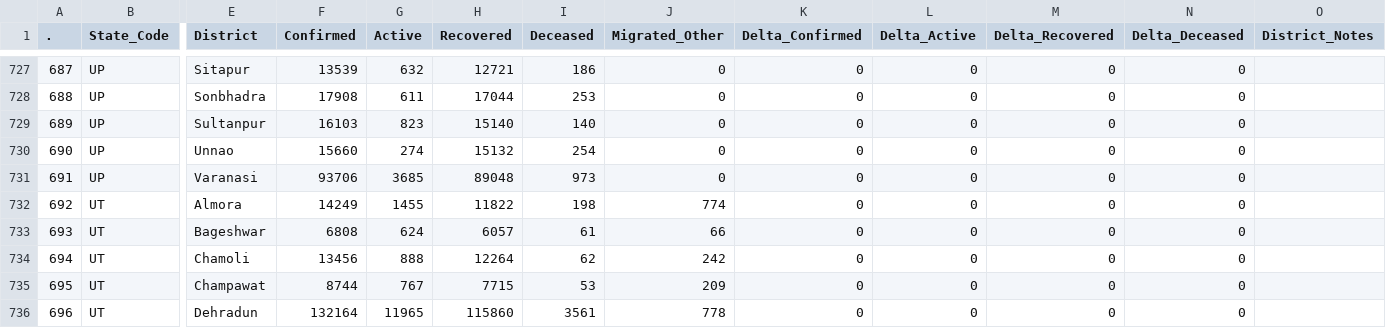
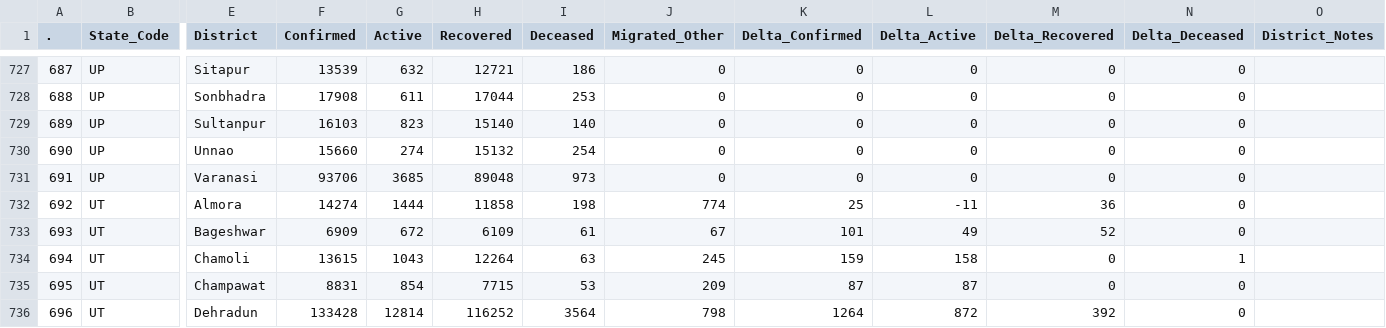
Before and after one commit to abhiramr/covid19bharat_data, a CSV file: csv/latest/district_wise.csv, drawn as a sheet; only a part is shown, gaps mark what is left out; the diff covers the shown part only; the diff names each change by its address in the sheet, - before the commit and + after, or states it on an @@ line.

Commit message:
data updated on - Sun Jan 23 19:23:34 IST 2022

```diff
--- a/csv/latest/district_wise.csv
+++ b/csv/latest/district_wise.csv
-F732 (Confirmed): 14249
+F732 (Confirmed): 14274
-G732 (Active): 1455
+G732 (Active): 1444
-H732 (Recovered): 11822
+H732 (Recovered): 11858
-K732 (Delta_Confirmed): 0
+K732 (Delta_Confirmed): 25
-L732 (Delta_Active): 0
+L732 (Delta_Active): -11
-M732 (Delta_Recovered): 0
+M732 (Delta_Recovered): 36
-F733 (Confirmed): 6808
+F733 (Confirmed): 6909
-G733 (Active): 624
+G733 (Active): 672
-H733 (Recovered): 6057
+H733 (Recovered): 6109
-J733 (Migrated_Other): 66
+J733 (Migrated_Other): 67
-K733 (Delta_Confirmed): 0
+K733 (Delta_Confirmed): 101
-L733 (Delta_Active): 0
+L733 (Delta_Active): 49
-M733 (Delta_Recovered): 0
+M733 (Delta_Recovered): 52
-F734 (Confirmed): 13456
+F734 (Confirmed): 13615
-G734 (Active): 888
+G734 (Active): 1043
-I734 (Deceased): 62
+I734 (Deceased): 63
-J734 (Migrated_Other): 242
+J734 (Migrated_Other): 245
-K734 (Delta_Confirmed): 0
+K734 (Delta_Confirmed): 159
-L734 (Delta_Active): 0
+L734 (Delta_Active): 158
-N734 (Delta_Deceased): 0
+N734 (Delta_Deceased): 1
-F735 (Confirmed): 8744
+F735 (Confirmed): 8831
-G735 (Active): 767
+G735 (Active): 854
-K735 (Delta_Confirmed): 0
+K735 (Delta_Confirmed): 87
-L735 (Delta_Active): 0
+L735 (Delta_Active): 87
-F736 (Confirmed): 132164
+F736 (Confirmed): 133428
-G736 (Active): 11965
+G736 (Active): 12814
-H736 (Recovered): 115860
+H736 (Recovered): 116252
-I736 (Deceased): 3561
+I736 (Deceased): 3564
-J736 (Migrated_Other): 778
+J736 (Migrated_Other): 798
-K736 (Delta_Confirmed): 0
+K736 (Delta_Confirmed): 1264
-L736 (Delta_Active): 0
+L736 (Delta_Active): 872
-M736 (Delta_Recovered): 0
+M736 (Delta_Recovered): 392
```
Also changed, not shown: 56 edited cells elsewhere in this file, csv/latest/state_wise.csv, 13 other files.
